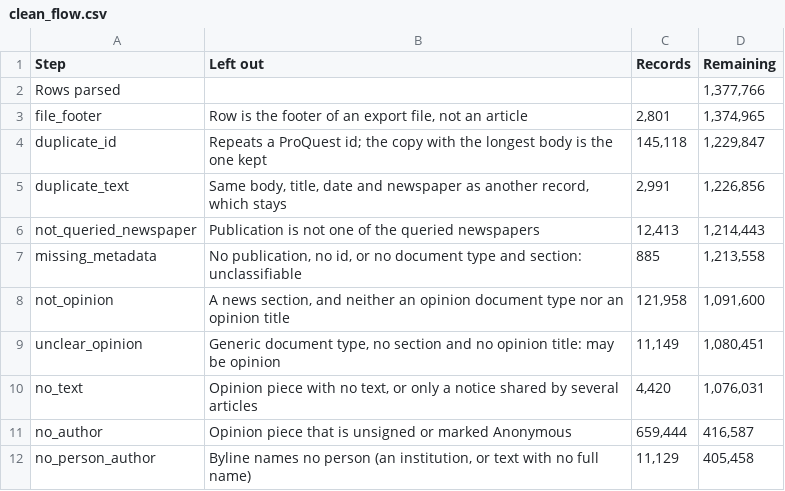
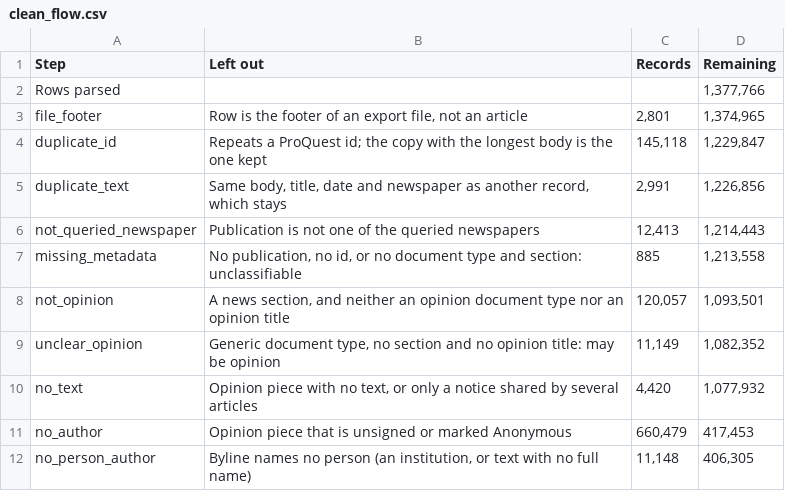
Before and after one commit to JuanReyes01/econ_corpus, a CSV file: reports/tables/clean_flow.csv, drawn as a sheet.

```diff
--- a/reports/tables/clean_flow.csv
+++ b/reports/tables/clean_flow.csv
@@ -7,6 +7,6 @@ not_queried_newspaper,Publication is not one of the queried newspapers,"12,413",
 missing_metadata,"No publication, no id, or no document type and section: unclassifiable",885,"1,213,558"
-not_opinion,"A news section, and neither an opinion document type nor an opinion title","121,958","1,091,600"
-unclear_opinion,"Generic document type, no section and no opinion title: may be opinion","11,149","1,080,451"
-no_text,"Opinion piece with no text, or only a notice shared by several articles","4,420","1,076,031"
-no_author,Opinion piece that is unsigned or marked Anonymous,"659,444","416,587"
-no_person_author,"Byline names no person (an institution, or text with no full name)","11,129","405,458"
+not_opinion,"A news section, and neither an opinion document type nor an opinion title","120,057","1,093,501"
+unclear_opinion,"Generic document type, no section and no opinion title: may be opinion","11,149","1,082,352"
+no_text,"Opinion piece with no text, or only a notice shared by several articles","4,420","1,077,932"
+no_author,Opinion piece that is unsigned or marked Anonymous,"660,479","417,453"
+no_person_author,"Byline names no person (an institution, or text with no full name)","11,148","406,305"
```
Also changed, not shown: reports/tables/exclusion_counts.csv, 6 other files.
